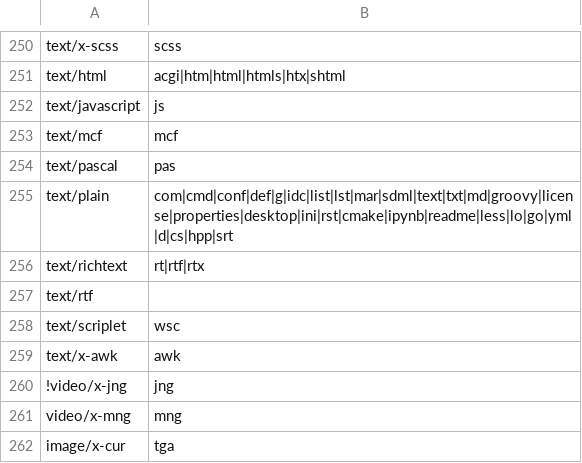
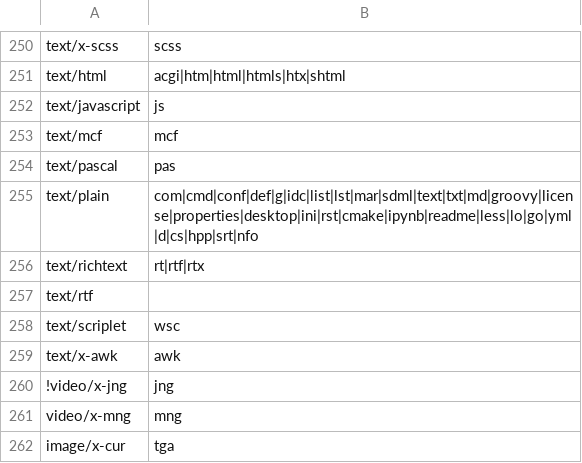
Before and after one commit to simon987/sist2, a CSV file: mime.csv, drawn as a sheet; only a part is shown, gaps mark what is left out.

Commit message:
Add nfo to ext list

```diff
--- a/mime.csv
+++ b/mime.csv
@@ -254,3 +254,3 @@ text/mcf, mcf
 text/pascal, pas
-text/plain, com|cmd|conf|def|g|idc|list|lst|mar|sdml|text|txt|md|groovy|license|properties|desktop|ini|rst|cmake|ipynb|readme|less|lo|go|yml|d|cs|hpp|srt
+text/plain, com|cmd|conf|def|g|idc|list|lst|mar|sdml|text|txt|md|groovy|license|properties|desktop|ini|rst|cmake|ipynb|readme|less|lo|go|yml|d|cs|hpp|srt|nfo
 text/richtext, rt|rtf|rtx
```
Also changed, not shown: 2 other files.
